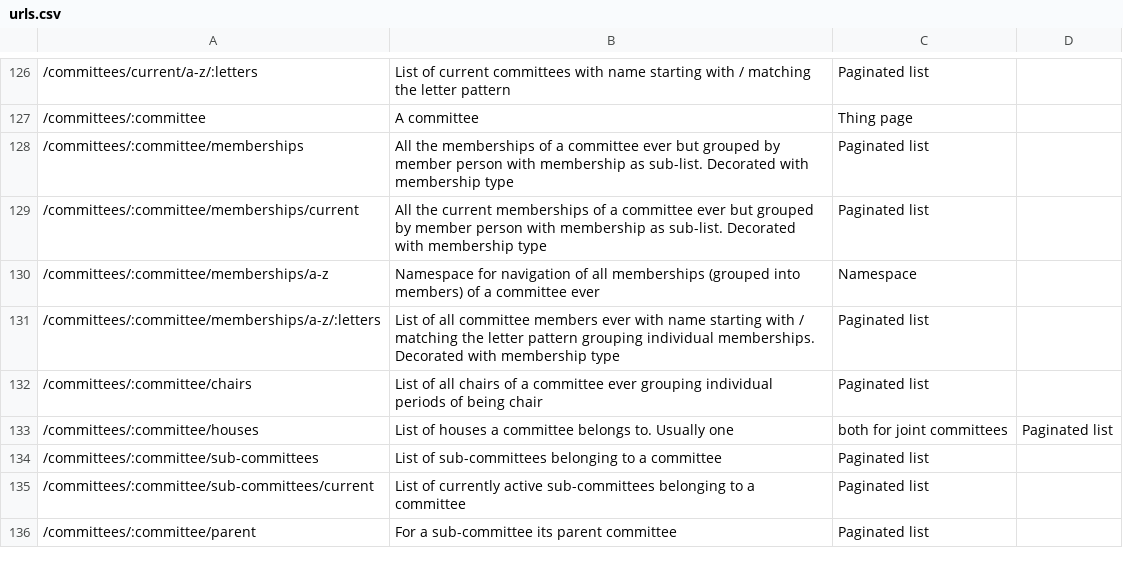
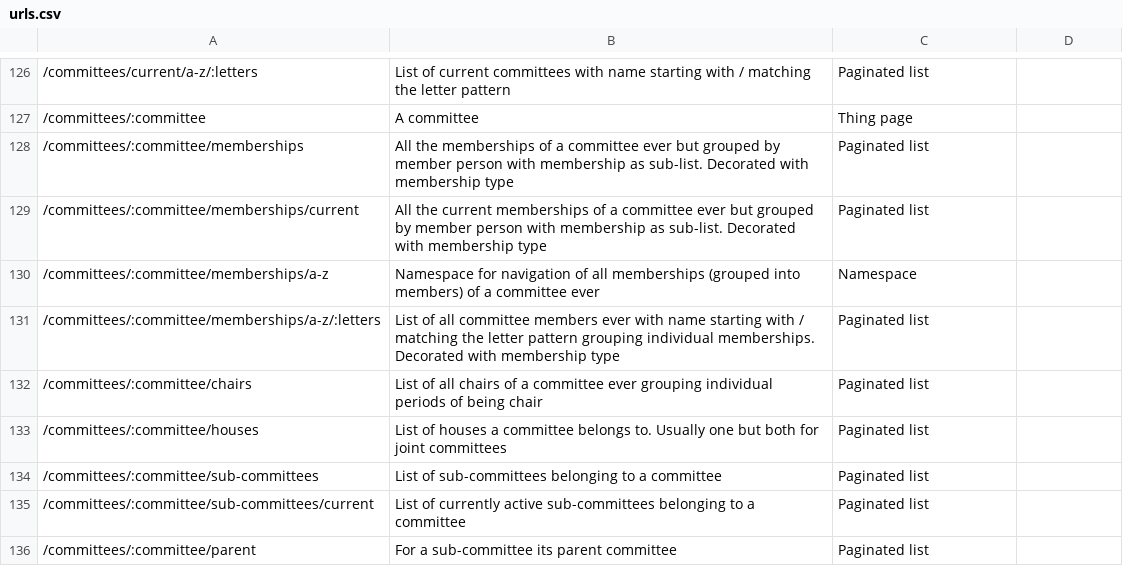
Before and after one commit to ukparliament/ontologies, a CSV file: urls.csv, drawn as a sheet; only a part is shown, gaps mark what is left out.

Commit message:
fixed comma error

```diff
--- a/urls.csv
+++ b/urls.csv
@@ -132,3 +132,3 @@
 /committees/:committee/chairs,List of all chairs of a committee ever grouping individual periods of being chair,Paginated list
-/committees/:committee/houses,List of houses a committee belongs to. Usually one, both for joint committees,Paginated list
+/committees/:committee/houses,List of houses a committee belongs to. Usually one but both for joint committees,Paginated list
 /committees/:committee/sub-committees,List of sub-committees belonging to a committee,Paginated list
```
